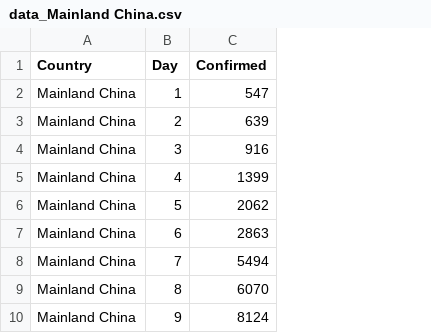
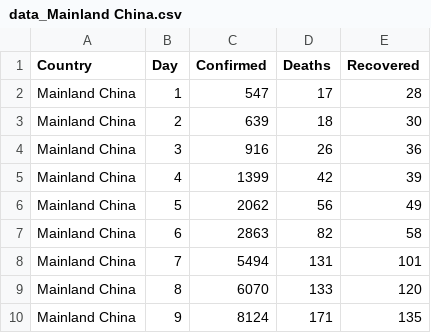
Before and after one commit to gamlj/gamlj_docsource, a CSV file: data/corona/data_Mainland China.csv, drawn as a sheet; only a part is shown; the diff names each change by its address in the sheet, - before the commit and + after, or states it on an @@ line.

```diff
--- a/data/corona/data_Mainland China.csv
+++ b/data/corona/data_Mainland China.csv
+column D (Deaths), rows 2-10: 17 | 18 | 26 | 42 | 56 | 82 | 131 | 133 | 171
+column E (Recovered), rows 2-10: 28 | 30 | 36 | 39 | 49 | 58 | 101 | 120 | 135
```
Also changed, not shown: data/corona/data_Italy.csv, data/corona/data_Japan.csv, 51 other files.
